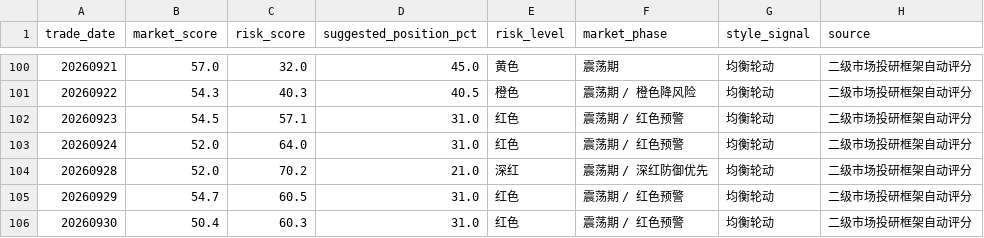
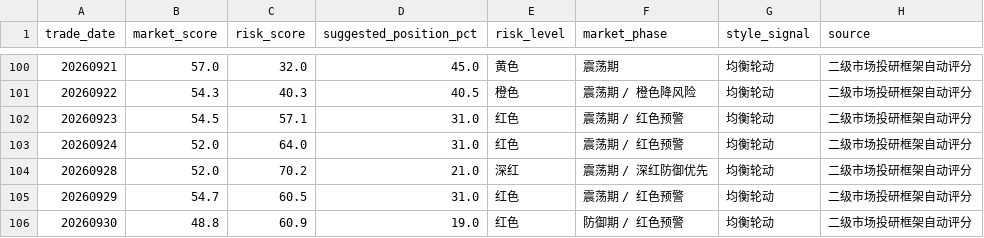
Before and after one commit to yuwxsarah/macroscope-dashboard, a CSV file: data/market_tracking.csv, drawn as a sheet; only a part is shown, gaps mark what is left out.

```diff
--- a/data/market_tracking.csv
+++ b/data/market_tracking.csv
@@ -105,2 +105,2 @@
 20260929,54.7,60.5,31.0,红色,震荡期 / 红色预警,均衡轮动,二级市场投研框架自动评分
-20260930,50.4,60.3,31.0,红色,震荡期 / 红色预警,均衡轮动,二级市场投研框架自动评分
+20260930,48.8,60.9,19.0,红色,防御期 / 红色预警,均衡轮动,二级市场投研框架自动评分
```
Also changed, not shown: 7 other files.
